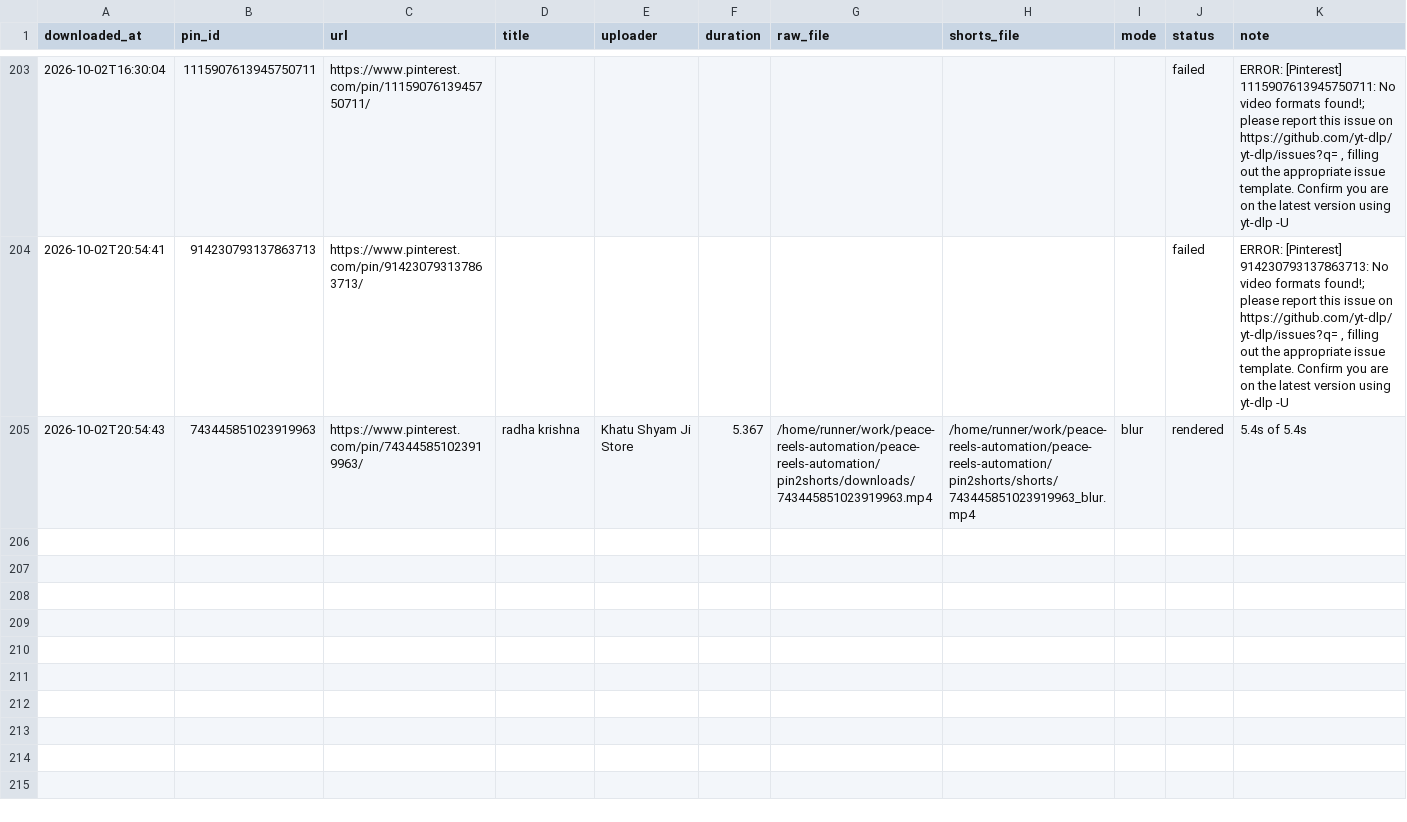
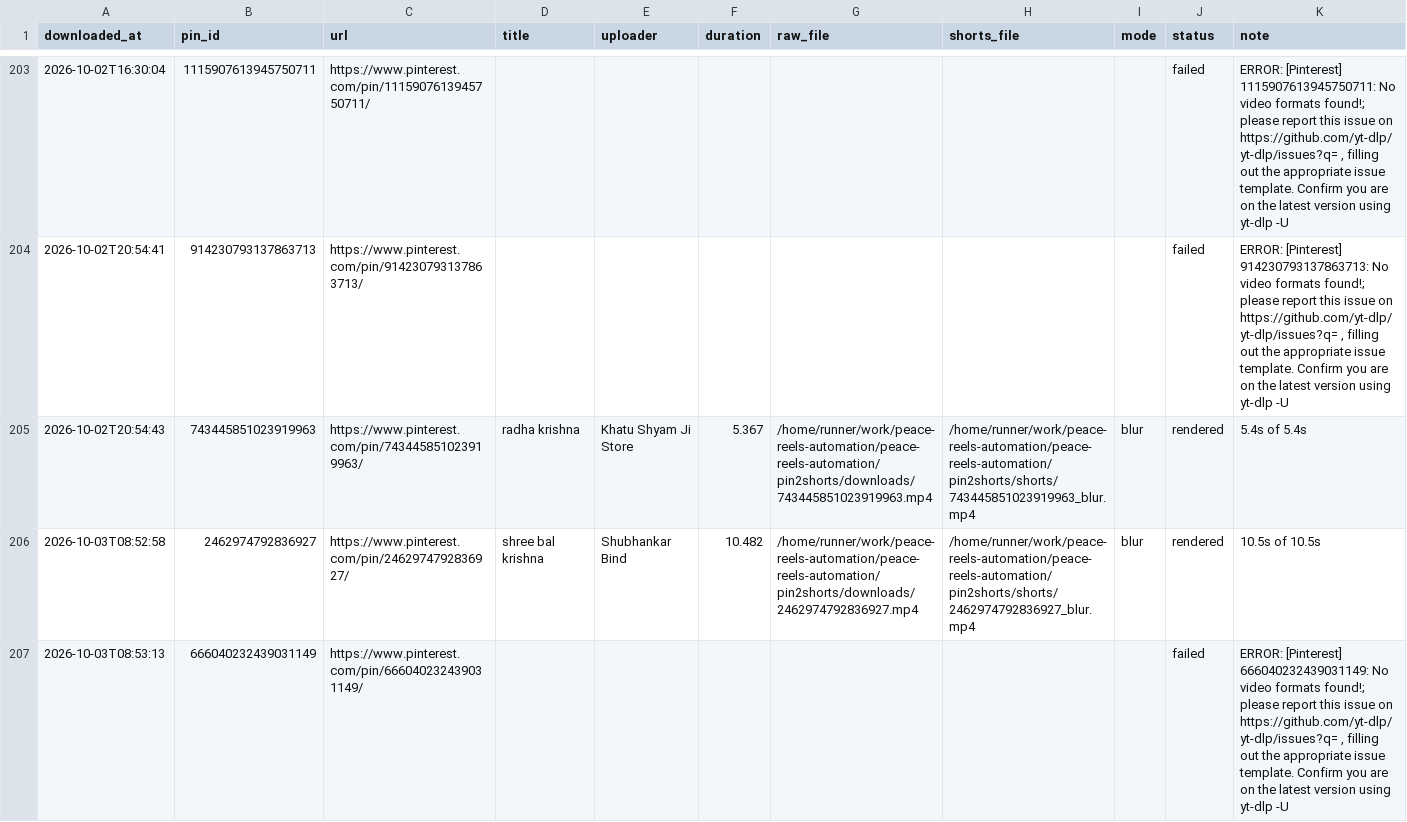
Before and after one commit to chetanJSPro/peace-reels-automation, a CSV file: pin2shorts/manifest.csv, drawn as a sheet; only a part is shown, gaps mark what is left out.

```diff
--- a/pin2shorts/manifest.csv
+++ b/pin2shorts/manifest.csv
@@ -206 +206,3 @@ downloaded_at,pin_id,url,title,uploader,duration,raw_file,shorts_file,mode,statu
 2026-10-02T20:54:43,743445851023919963,https://www.pinterest.com/pin/743445851023919963/,radha krishna,Khatu Shyam Ji Store,5.367,/home/runner/work/peace-reels-automation/peace-reels-automation/pin2shorts/downloads/743445851023919963.mp4,/home/runner/work/peace-reels-automation/peace-reels-automation/pin2shorts/shorts/743445851023919963_blur.mp4,blur,rendered,5.4s of 5.4s
+2026-10-03T08:52:58,2462974792836927,https://www.pinterest.com/pin/2462974792836927/,shree bal krishna,Shubhankar Bind,10.482,/home/runner/work/peace-reels-automation/peace-reels-automation/pin2shorts/downloads/2462974792836927.mp4,/home/runner/work/peace-reels-automation/peace-reels-automation/pin2shorts/shorts/2462974792836927_blur.mp4,blur,rendered,10.5s of 10.5s
+2026-10-03T08:53:13,666040232439031149,https://www.pinterest.com/pin/666040232439031149/,,,,,,,failed,"ERROR: [Pinterest] 666040232439031149: No video formats found!; please report this issue on  https://github.com/yt-dlp/yt-dlp/issues?q= , filling out the appropriate issue template. Confirm you are on the latest version using  yt-dlp -U"
```
Also changed, not shown: pin2shorts/uploads.csv, 2 other files.
